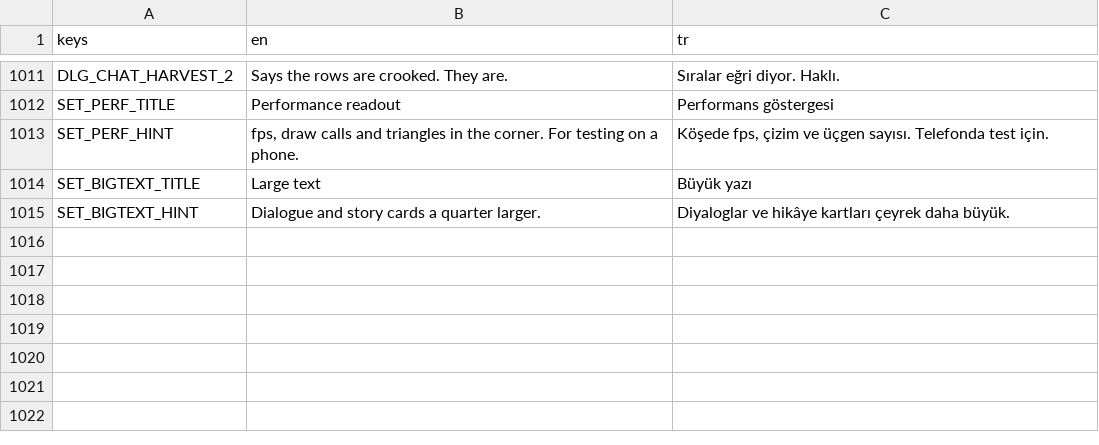
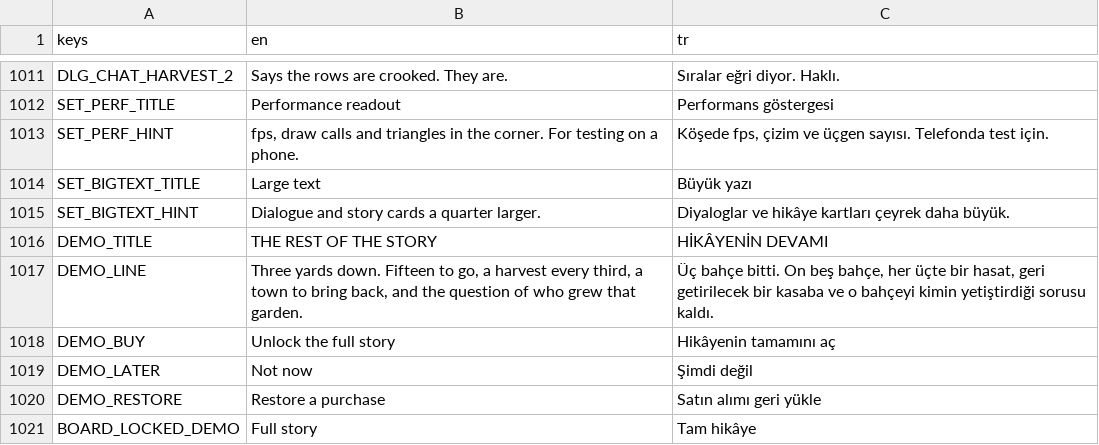
Before and after one commit to osdeniz/underthelawn, a CSV file: i18n/strings.csv, drawn as a sheet; only a part is shown, gaps mark what is left out; the diff names each change by its address in the sheet, - before the commit and + after, or states it on an @@ line.

```diff
--- a/i18n/strings.csv
+++ b/i18n/strings.csv
+row 1016: DEMO_TITLE | THE REST OF THE STORY | HİKÂYENİN DEVAMI
+row 1017: DEMO_LINE | Three yards down. Fifteen to go, a harvest every third, a town to bring back, and the question of who grew that garden. | Üç bahçe bitti. On beş bahçe, her üçte bir hasat, geri getirilecek bir kasaba ve o bahçeyi kimin yetiştirdiği sorusu kaldı.
+row 1018: DEMO_BUY | Unlock the full story | Hikâyenin tamamını aç
+row 1019: DEMO_LATER | Not now | Şimdi değil
+row 1020: DEMO_RESTORE | Restore a purchase | Satın alımı geri yükle
+row 1021: BOARD_LOCKED_DEMO | Full story | Tam hikâye
```
Also changed, not shown: 19 other files.
